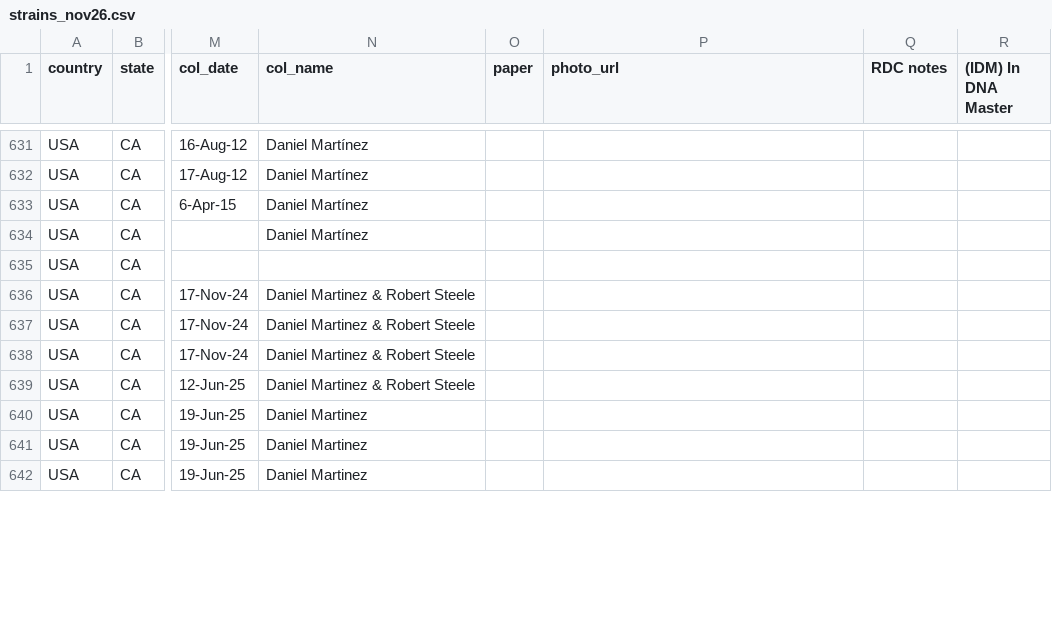
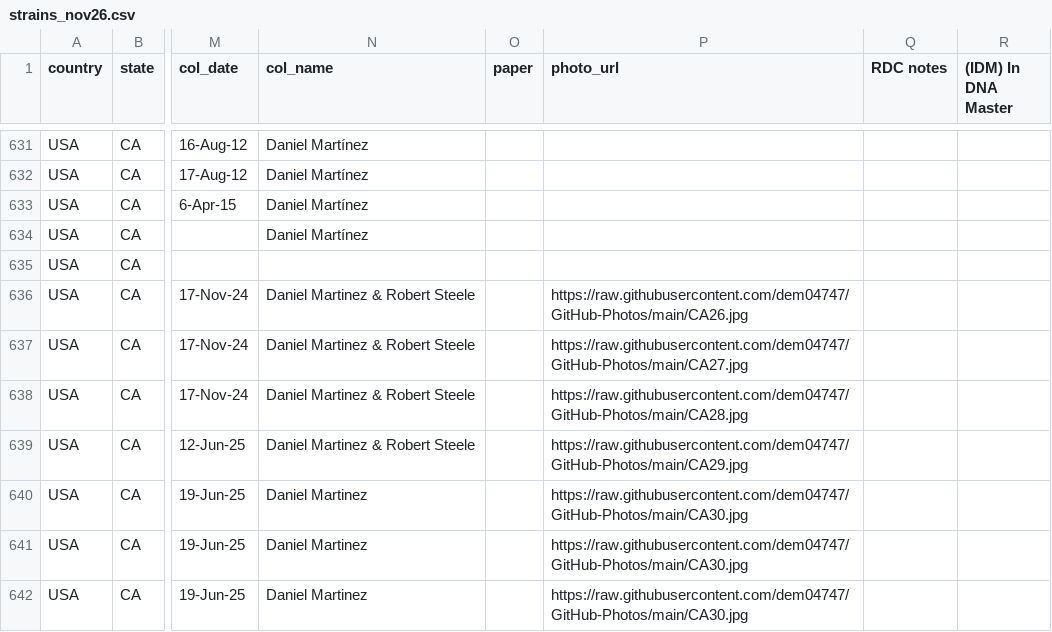
Before and after one commit to dem04747/Data2, a CSV file: strains_nov26.csv, drawn as a sheet; only a part is shown, gaps mark what is left out; the diff covers the shown part only; the diff names each change by its address in the sheet, - before the commit and + after, or states it on an @@ line.

Commit message:
Noc 10 3.59p

```diff
--- a/strains_nov26.csv
+++ b/strains_nov26.csv
-P636 (photo_url): (empty)
+P636 (photo_url): https://raw.githubusercontent.com/dem04747/GitHub-Photos/main/CA26.jpg
-P637 (photo_url): (empty)
+P637 (photo_url): https://raw.githubusercontent.com/dem04747/GitHub-Photos/main/CA27.jpg
-P638 (photo_url): (empty)
+P638 (photo_url): https://raw.githubusercontent.com/dem04747/GitHub-Photos/main/CA28.jpg
-P639 (photo_url): (empty)
+P639 (photo_url): https://raw.githubusercontent.com/dem04747/GitHub-Photos/main/CA29.jpg
-P640:P642 (photo_url): (empty)
+P640:P642 (photo_url): https://raw.githubusercontent.com/dem04747/GitHub-Photos/main/CA30.jpg
```
Also changed, not shown: 1 added row and 13 edited cells elsewhere in this file.
